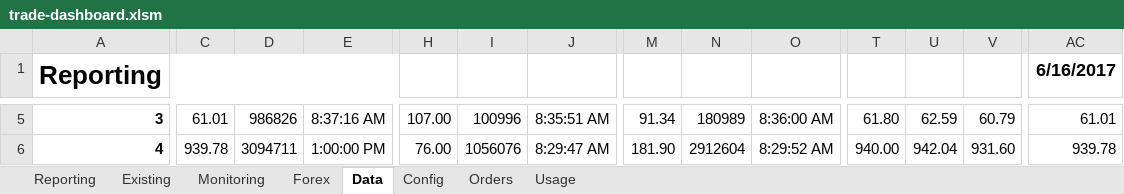
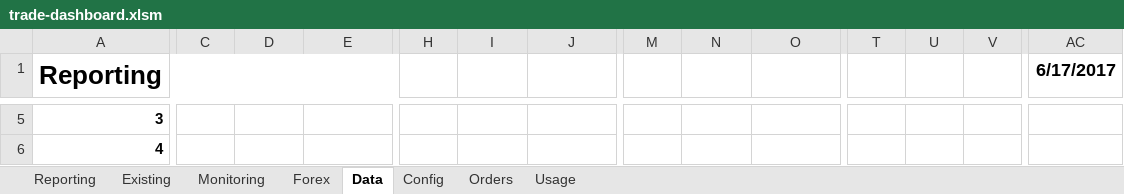
Before and after one commit to jner14/trade-automator, an Excel workbook: trade-dashboard.xlsm, sheet Data, drawn as a sheet; only a part is shown, gaps mark what is left out; values as stored, in another font and other column widths than the file's, no borders; the diff covers the shown part only; the diff names each change by its address in the sheet, - before the commit and + after, or states it on an @@ line.

```diff
--- a/trade-dashboard.xlsm (sheet Data)
+++ b/trade-dashboard.xlsm (sheet Data)
-AC1: 6/16/2017
+AC1: 6/17/2017
-C5: 61.01
+C5: (empty)
-D5: 986826
+D5: (empty)
-E5: 8:37:16 AM
+E5: (empty)
-H5: 107.00
+H5: (empty)
-I5: 100996
+I5: (empty)
-J5: 8:35:51 AM
+J5: (empty)
-M5: 91.34
+M5: (empty)
-N5: 180989
+N5: (empty)
-O5: 8:36:00 AM
+O5: (empty)
-T5: 61.80
+T5: (empty)
-U5: 62.59
+U5: (empty)
-V5: 60.79
+V5: (empty)
-AC5 (6/17/2017): 61.01
+AC5 (6/17/2017): (empty)
-C6: 939.78
+C6: (empty)
-D6: 3094711
+D6: (empty)
-E6: 1:00:00 PM
+E6: (empty)
-H6: 76.00
+H6: (empty)
-I6: 1056076
+I6: (empty)
-J6: 8:29:47 AM
+J6: (empty)
-M6: 181.90
+M6: (empty)
-N6: 2912604
+N6: (empty)
-O6: 8:29:52 AM
+O6: (empty)
-T6: 940.00
+T6: (empty)
-U6: 942.04
+U6: (empty)
-V6: 931.60
+V6: (empty)
-AC6 (6/17/2017): 939.78
+AC6 (6/17/2017): (empty)
```
Also changed, not shown: 17 added rows, 17 removed rows and 149 edited cells elsewhere in this sheet, sheet Forex, sheet Reporting.
